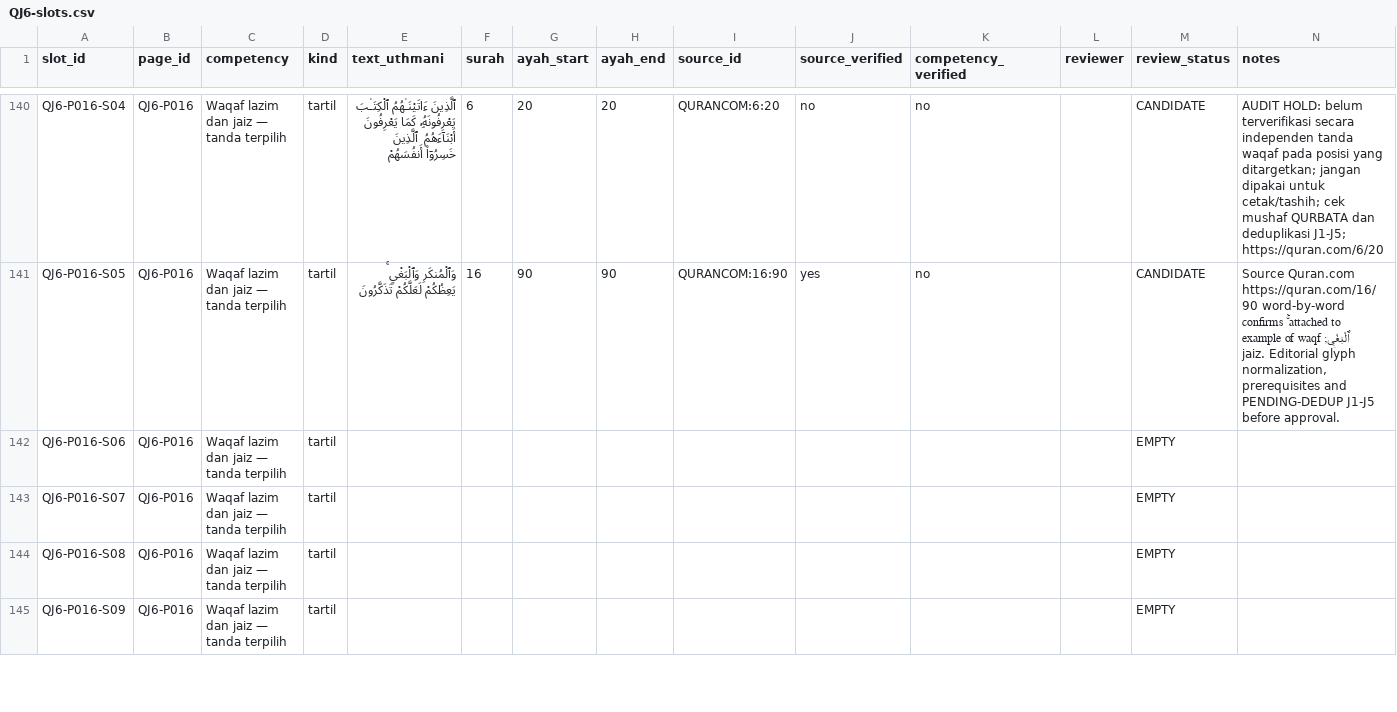
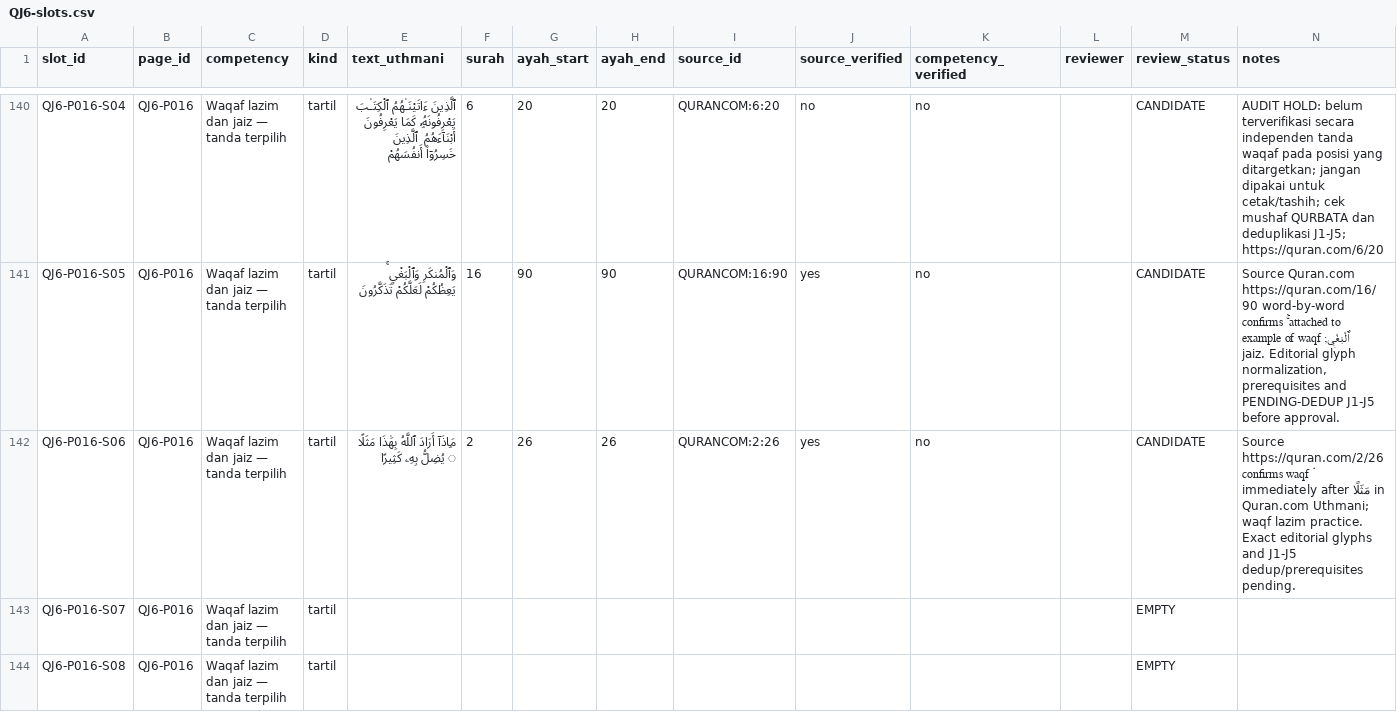
Before and after one commit to pesantrenriqa-boop/QURBATA, a CSV file: books/jilid-6/tools/QJ6-slots.csv, drawn as a sheet; only a part is shown, gaps mark what is left out; the shorter side is filled out with more unchanged rows.

Commit message:
Add Al-Baqarah 2:26 waqf lazim excerpt to J6 P016 S06

```diff
--- a/books/jilid-6/tools/QJ6-slots.csv
+++ b/books/jilid-6/tools/QJ6-slots.csv
@@ -141,3 +141,3 @@ slot_id,page_id,competency,kind,text_uthmani,surah,ayah_start,ayah_end,source_id
 "QJ6-P016-S05","QJ6-P016","Waqaf lazim dan jaiz — tanda terpilih","tartil","وَٱلْمُنكَرِ وَٱلْبَغْيِ ۚ يَعِظُكُمْ لَعَلَّكُمْ تَذَكَّرُونَ","16","90","90","QURANCOM:16:90","yes","no","","CANDIDATE","Source Quran.com https://quran.com/16/90 word-by-word confirms ۚ attached to ٱلْبَغْيِ; example of waqf jaiz. Editorial glyph normalization, prerequisites and PENDING-DEDUP J1-J5 before approval."
-"QJ6-P016-S06","QJ6-P016","Waqaf lazim dan jaiz — tanda terpilih","tartil","","","","","","","","","EMPTY",""
+"QJ6-P016-S06","QJ6-P016","Waqaf lazim dan jaiz — tanda terpilih","tartil","مَاذَآ أَرَادَ ٱللَّهُ بِهَٰذَا مَثَلًا ۘ يُضِلُّ بِهِۦ كَثِيرًا","2","26","26","QURANCOM:2:26","yes","no","","CANDIDATE","Source https://quran.com/2/26 confirms waqf ۘ immediately after مَثَلًا in Quran.com Uthmani; waqf lazim practice. Exact editorial glyphs and J1-J5 dedup/prerequisites pending."
 "QJ6-P016-S07","QJ6-P016","Waqaf lazim dan jaiz — tanda terpilih","tartil","","","","","","","","","EMPTY",""
```
